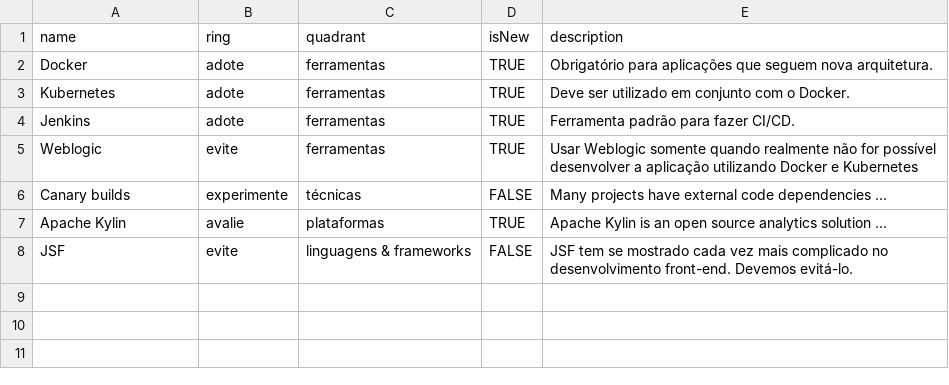
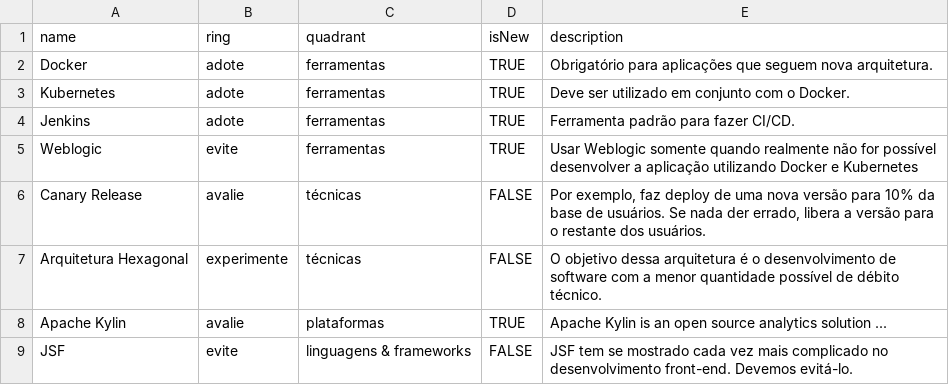
Before and after one commit to m4ndr4ck/hubot-scripts, a CSV file: oss.csv, drawn as a sheet.

Commit message:
Update oss.csv

```diff
--- a/oss.csv
+++ b/oss.csv
@@ -5,3 +5,4 @@ Jenkins,adote,ferramentas,TRUE,"Ferramenta padrão para fazer CI/CD."
 Weblogic,evite,ferramentas,TRUE,"Usar Weblogic somente quando realmente não for possível desenvolver a aplicação utilizando Docker e Kubernetes"
-Canary builds,experimente,técnicas,FALSE,"Many projects have external code dependencies ..."
+Canary Release,avalie,técnicas,FALSE,"Por exemplo, faz deploy de uma nova versão para 10% da base de usuários. Se nada der errado, libera a versão para o restante dos usuários."
+Arquitetura Hexagonal,experimente,técnicas,FALSE,"O objetivo dessa arquitetura é o desenvolvimento de software com a menor quantidade possível de débito técnico."
 Apache Kylin,avalie,plataformas,TRUE,"Apache Kylin is an open source analytics solution ..."
```
